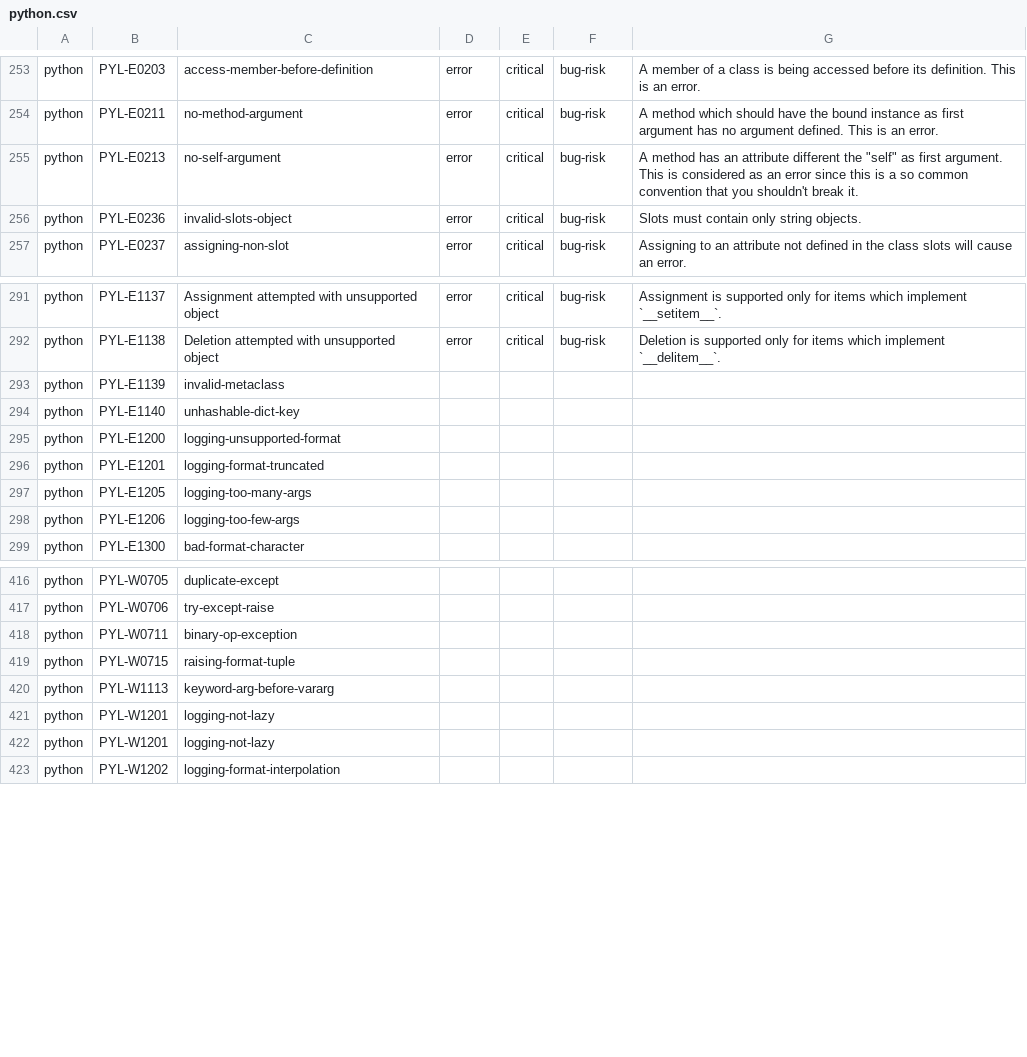
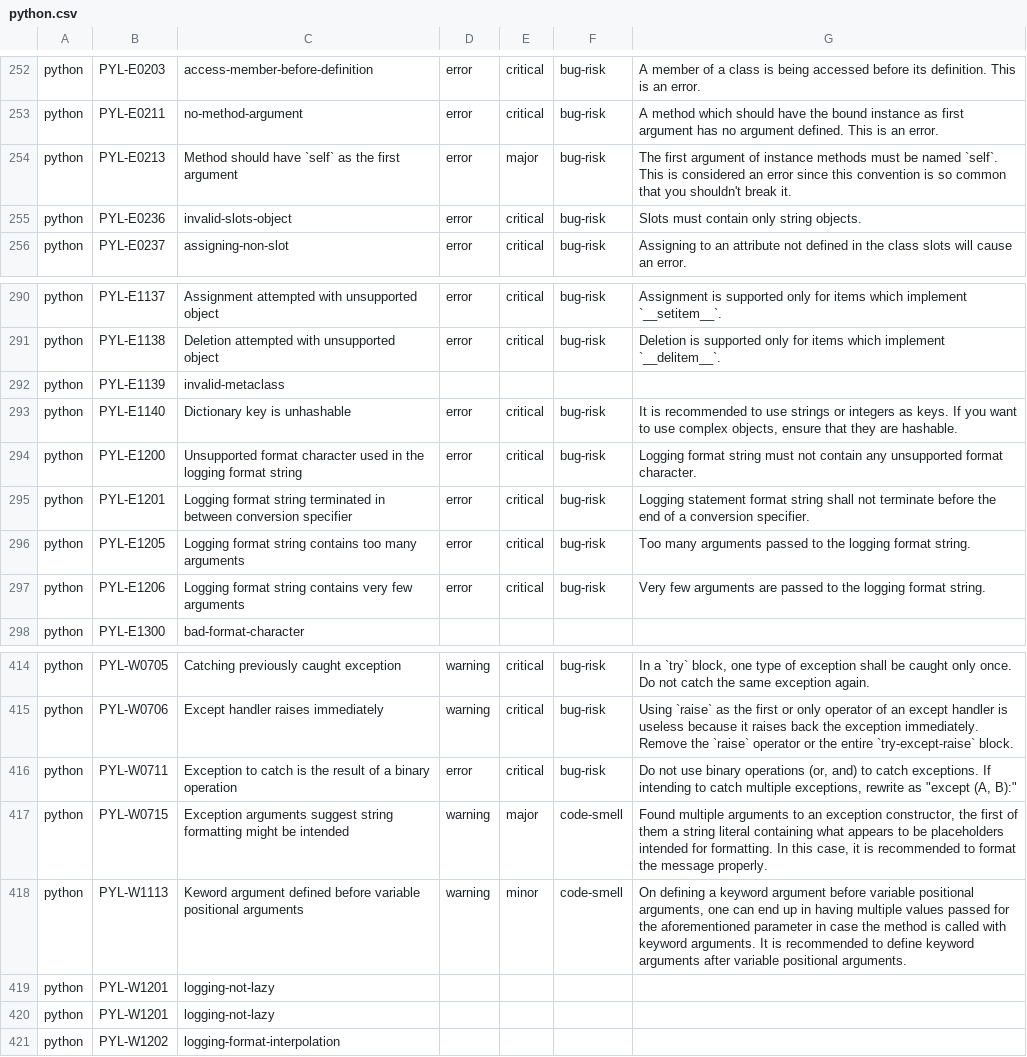
Before and after one commit to DeepSourceCorp/artifacts, a CSV file: issues/python.csv, drawn as a sheet; only a part is shown, gaps mark what is left out; addresses are those after the commit; the diff covers the shown part only; the diff names each change by its address in the sheet, - before the commit and + after, or states it on an @@ line.

```diff
--- a/issues/python.csv
+++ b/issues/python.csv
-C254: no-self-argument
+C254: Method should have `self` as the first argument
-E254: critical
+E254: major
-G254: A method has an attribute different the "self" as first argument. This is considered as an error since this is a so common convention that you…
+G254: The first argument of instance methods must be named `self`. This is considered an error since this convention is so common that you…
-C293: unhashable-dict-key
+C293: Dictionary key is unhashable
-D293:D297: (empty)
+D293:D297: error
-E293:E297: (empty)
+E293:E297: critical
-F293:F297: (empty)
+F293:F297: bug-risk
-G293: (empty)
+G293: It is recommended to use strings or integers as keys. If you want to use complex objects, ensure that they are hashable.
-C294: logging-unsupported-format
+C294: Unsupported format character used in the logging format string
-G294: (empty)
+G294: Logging format string must not contain any unsupported format character.
-C295: logging-format-truncated
+C295: Logging format string terminated in between conversion specifier
-G295: (empty)
+G295: Logging statement format string shall not terminate before the end of a conversion specifier.
-C296: logging-too-many-args
+C296: Logging format string contains too many arguments
-G296: (empty)
+G296: Too many arguments passed to the logging format string.
-C297: logging-too-few-args
+C297: Logging format string contains very few arguments
-G297: (empty)
+G297: Very few arguments are passed to the logging format string.
-C414: duplicate-except
+C414: Catching previously caught exception
-D414:D415: (empty)
+D414:D415: warning
-E414:E416: (empty)
+E414:E416: critical
-F414:F416: (empty)
+F414:F416: bug-risk
-G414: (empty)
+G414: In a `try` block, one type of exception shall be caught only once. Do not catch the same exception again.
-C415: try-except-raise
+C415: Except handler raises immediately
-G415: (empty)
+G415: Using `raise` as the first or only operator of an except handler is useless because it raises back the exception immediately. Remove the `raise` operator or the entire `try-except-raise` block.
-C416: binary-op-exception
+C416: Exception to catch is the result of a binary operation
-D416: (empty)
+D416: error
-G416: (empty)
+G416: Do not use binary operations (or, and) to catch exceptions. If intending to catch multiple exceptions, rewrite as "except (A, B):"
-C417: raising-format-tuple
+C417: Exception arguments suggest string formatting might be intended
-D417:D418: (empty)
+D417:D418: warning
-E417: (empty)
+E417: major
-F417:F418: (empty)
+F417:F418: code-smell
-G417: (empty)
+G417: Found multiple arguments to an exception constructor, the first of them a string literal containing what appears to be placeholders intended for formatting. In this case, it is recommended to format the message properly.
-C418: keyword-arg-before-vararg
+C418: Keword argument defined before variable positional arguments
-E418: (empty)
+E418: minor
-G418: (empty)
+G418: On defining a keyword argument before variable positional arguments, one can end up in having multiple values passed for the aforementioned parameter in case the method is called with keyword arguments. It is recommended to define keyword arguments after variable positional arguments.
```
Also changed, not shown: 2 removed rows and 86 edited cells elsewhere in this file.
